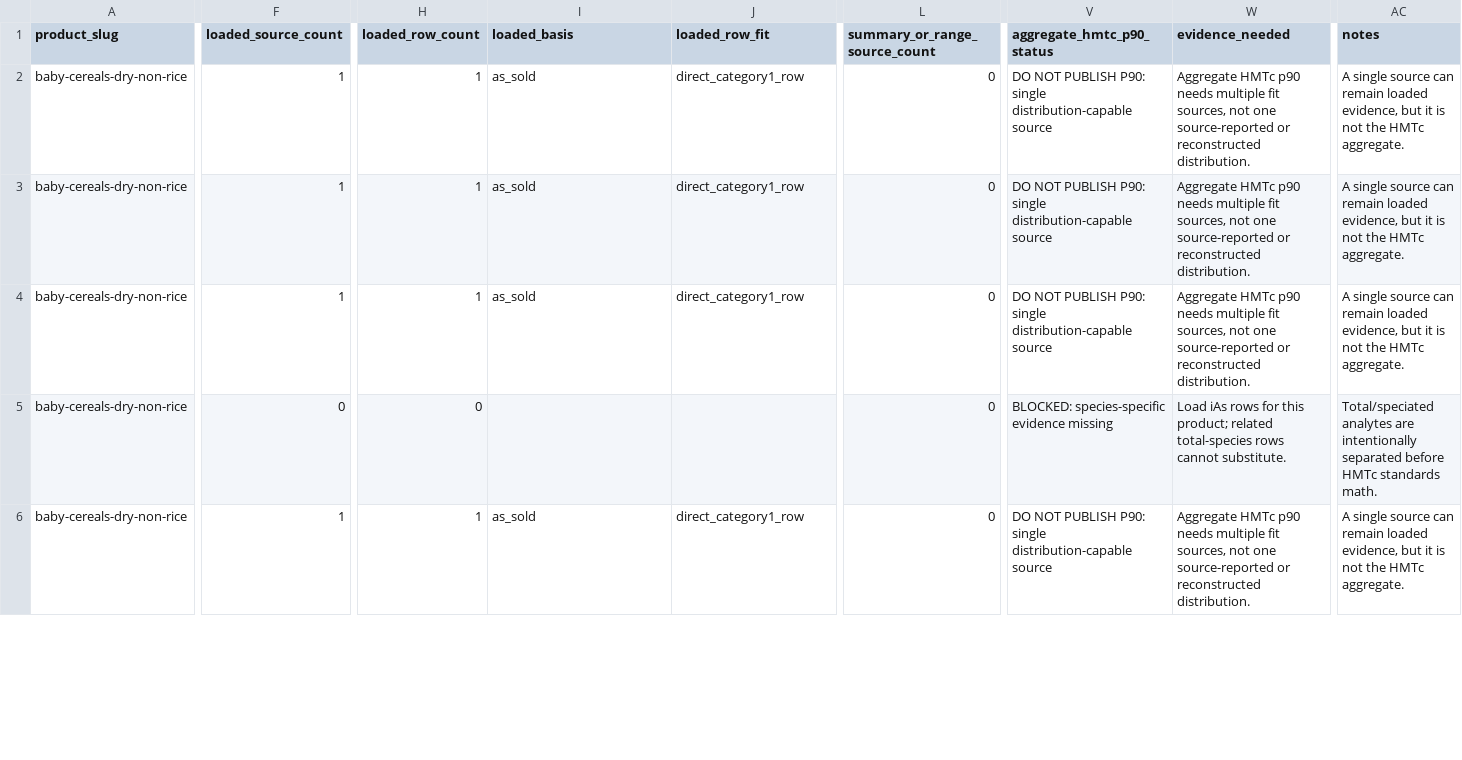
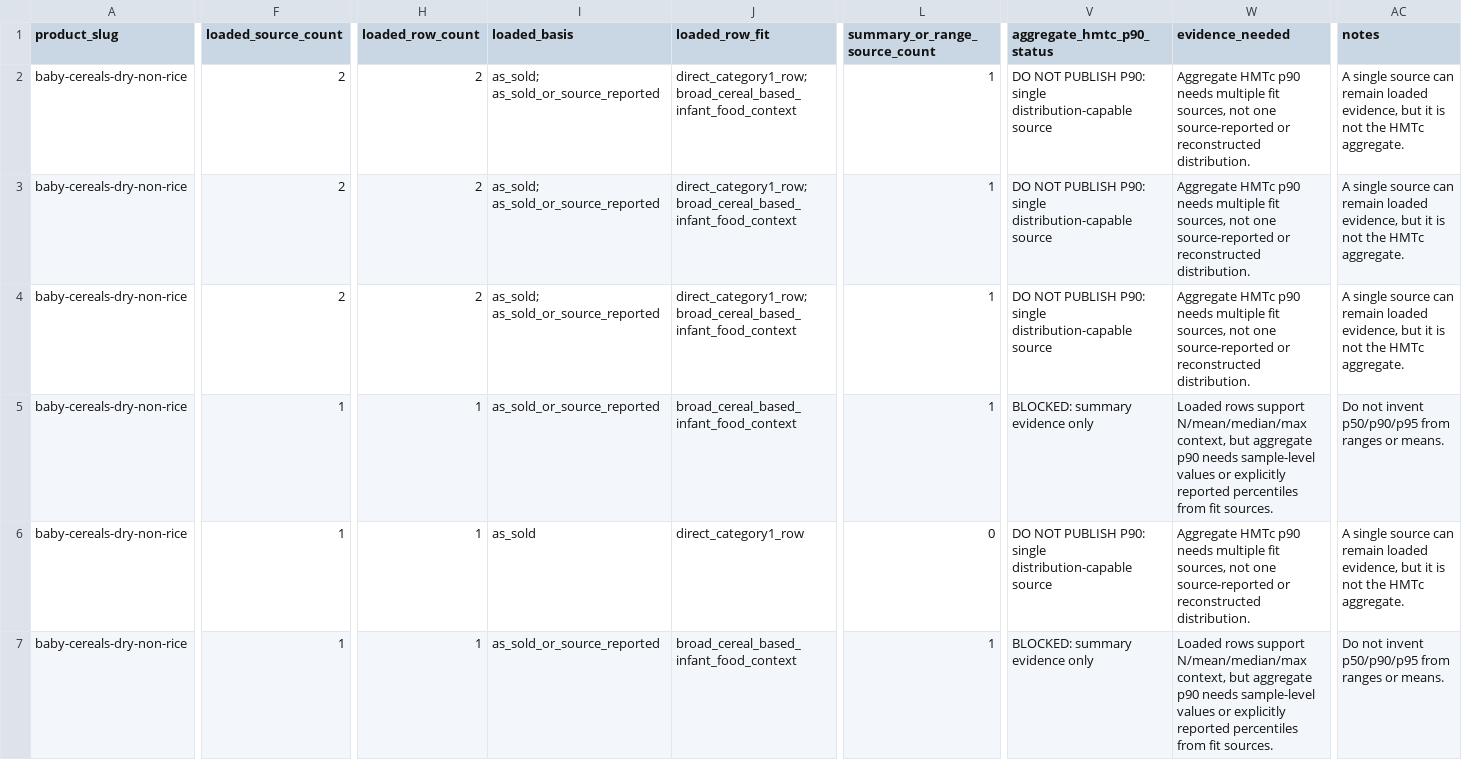
Before and after one commit to paleofoundation/heavymetalindex, a CSV file: data/evidence/hmtc_standards_gap_report.csv, drawn as a sheet; only a part is shown, gaps mark what is left out; rows hold the shown columns only; the diff covers the shown part only; the diff names each change by its address in the sheet, - before the commit and + after, or states it on an @@ line.

Commit message:
Backfill FSA cereal arsenic context rows

```diff
--- a/data/evidence/hmtc_standards_gap_report.csv
+++ b/data/evidence/hmtc_standards_gap_report.csv
-F2:F4 (loaded_source_count): 1
+F2:F4 (loaded_source_count): 2
-H2:H4 (loaded_row_count): 1
+H2:H4 (loaded_row_count): 2
-I2:I4 (loaded_basis): as_sold
+I2:I4 (loaded_basis): as_sold; as_sold_or_source_reported
-J2:J4 (loaded_row_fit): direct_category1_row
+J2:J4 (loaded_row_fit): direct_category1_row; broad_cereal_based_infant_food_context
-L2:L5 (summary_or_range_source_count): 0
+L2:L5 (summary_or_range_source_count): 1
-F5 (loaded_source_count): 0
+F5 (loaded_source_count): 1
-H5 (loaded_row_count): 0
+H5 (loaded_row_count): 1
-I5 (loaded_basis): (empty)
+I5 (loaded_basis): as_sold_or_source_reported
-J5 (loaded_row_fit): (empty)
+J5 (loaded_row_fit): broad_cereal_based_infant_food_context
-V5 (aggregate_hmtc_p90_status): BLOCKED: species-specific evidence missing
+V5 (aggregate_hmtc_p90_status): BLOCKED: summary evidence only
-W5 (evidence_needed): Load iAs rows for this product; related total-species rows cannot substitute.
+W5 (evidence_needed): Loaded rows support N/mean/median/max context, but aggregate p90 needs sample-level values or explicitly reported percentiles from fit sources.
-AC5 (notes): Total/speciated analytes are intentionally separated before HMTc standards math.
+AC5 (notes): Do not invent p50/p90/p95 from ranges or means.
+row 7: baby-cereals-dry-non-rice | 1 | 1 | as_sold_or_source_reported | broad_cereal_based_infant_food_context | 1 | BLOCKED: summary evidence only | Loaded rows support N/mean/median/max context, but aggregate p90 needs sample-level values or explicitly reported percentiles from fit sources. | Do not invent p50/p90/p95 from ranges or means.
```
Also changed, not shown: 1 added row and 20 edited cells elsewhere in this file, data/evidence/hmtc_standards_action_queue.csv, data/evidence/product_source_routing_audit.csv, 8 other files.
